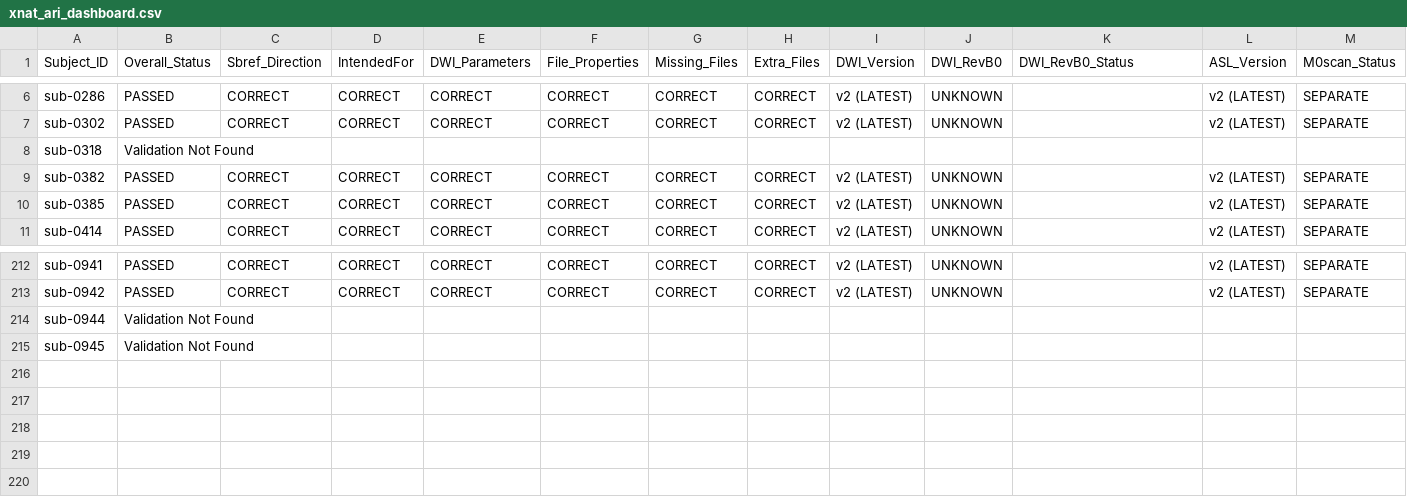
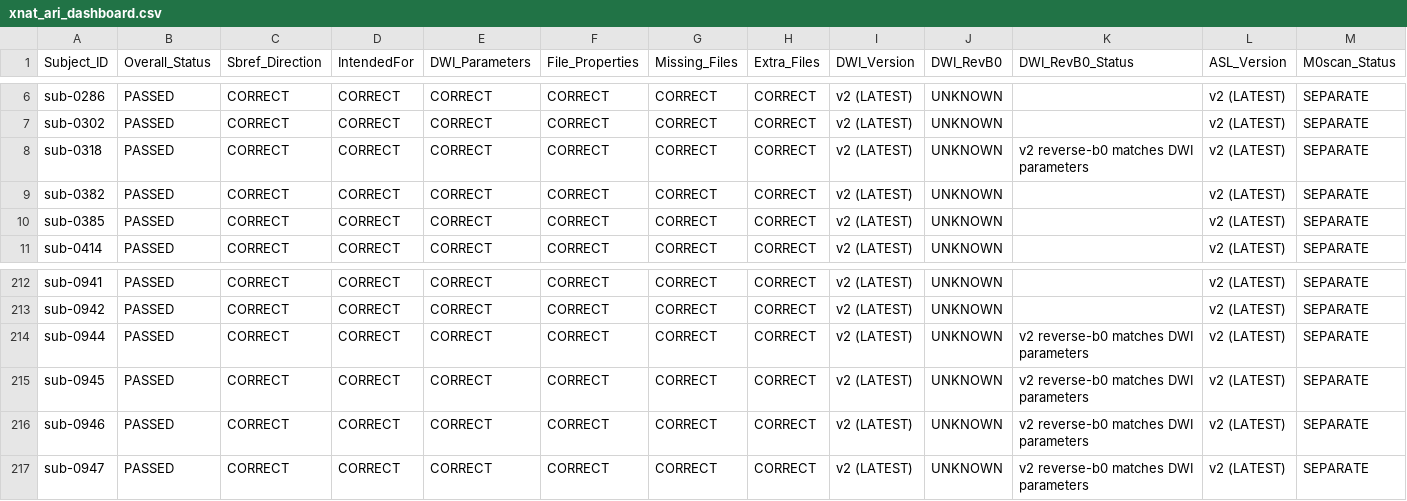
Before and after one commit to BioMedicalImaging-Core-NYUAD/xnat-docs, a CSV file: docs/source/_static/xnat_ari_dashboard.csv, drawn as a sheet; only a part is shown, gaps mark what is left out; removed rows and columns are numbered as before the commit, all else as after; rows hold the shown columns only; the diff names each change by its address in the sheet, - before the commit and + after, or states it on an @@ line.

```diff
--- a/docs/source/_static/xnat_ari_dashboard.csv
+++ b/docs/source/_static/xnat_ari_dashboard.csv
-row 8: sub-0318 | Validation Not Found
+row 8: sub-0318 | PASSED | CORRECT | CORRECT | CORRECT | CORRECT | CORRECT | CORRECT | v2 (LATEST) | UNKNOWN | v2 reverse-b0 matches DWI parameters | v2 (LATEST) | SEPARATE
-row 214: sub-0944 | Validation Not Found
-row 215: sub-0945 | Validation Not Found
+row 214: sub-0944 | PASSED | CORRECT | CORRECT | CORRECT | CORRECT | CORRECT | CORRECT | v2 (LATEST) | UNKNOWN | v2 reverse-b0 matches DWI parameters | v2 (LATEST) | SEPARATE
+row 215: sub-0945 | PASSED | CORRECT | CORRECT | CORRECT | CORRECT | CORRECT | CORRECT | v2 (LATEST) | UNKNOWN | v2 reverse-b0 matches DWI parameters | v2 (LATEST) | SEPARATE
+row 216: sub-0946 | PASSED | CORRECT | CORRECT | CORRECT | CORRECT | CORRECT | CORRECT | v2 (LATEST) | UNKNOWN | v2 reverse-b0 matches DWI parameters | v2 (LATEST) | SEPARATE
+row 217: sub-0947 | PASSED | CORRECT | CORRECT | CORRECT | CORRECT | CORRECT | CORRECT | v2 (LATEST) | UNKNOWN | v2 reverse-b0 matches DWI parameters | v2 (LATEST) | SEPARATE
```
Also changed, not shown: docs/source/_static/xnat_ari_dashboard_display.csv, xnat_ari_dashboard.csv, 2 other files.
